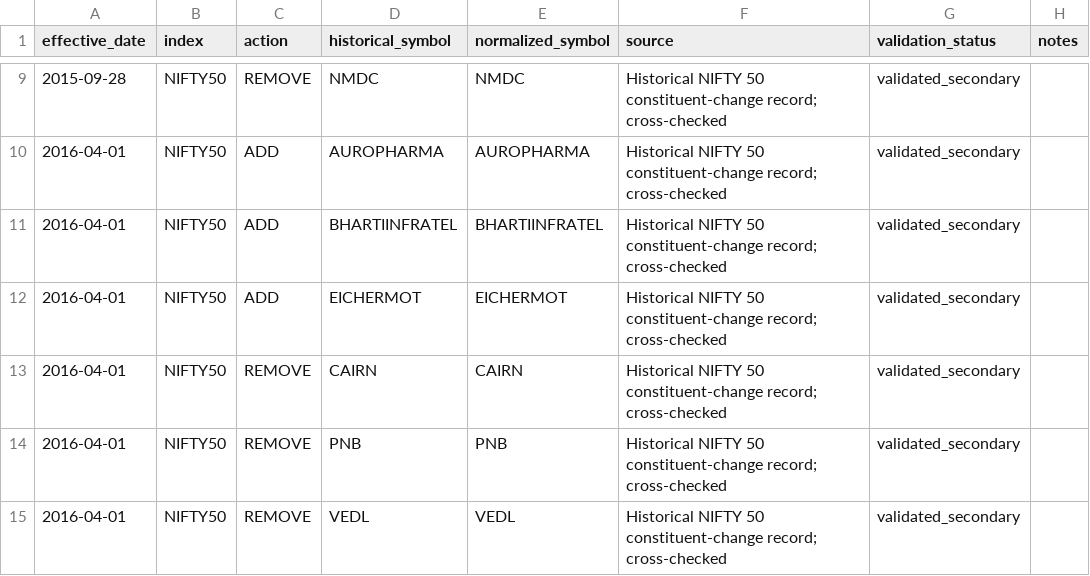
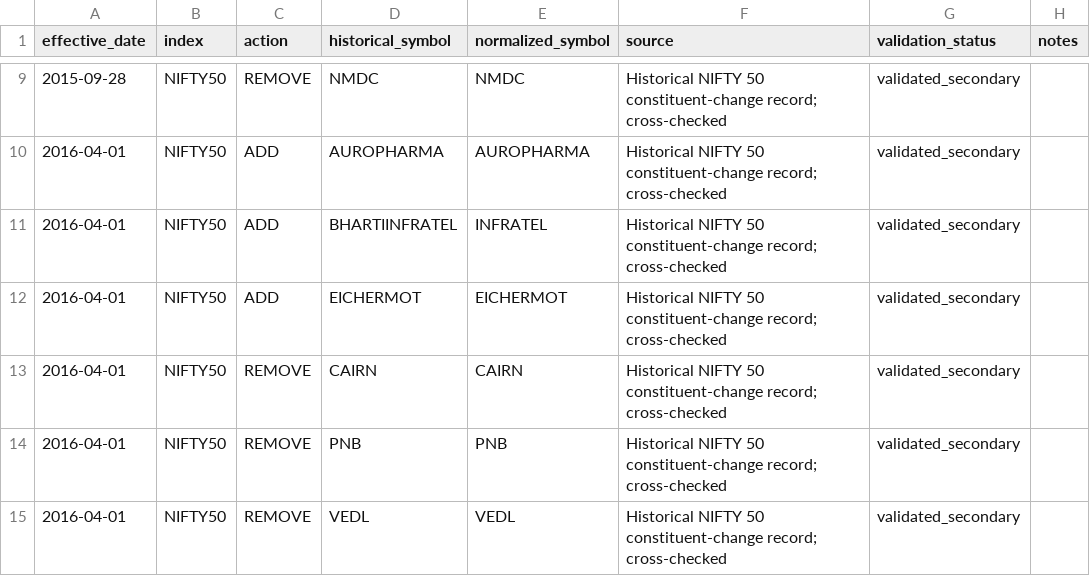
Before and after one commit to namanjain93/project-atlas, a CSV file: data/raw/universe/nifty50_constituent_events_2015_2025_clean.csv, drawn as a sheet; only a part is shown, gaps mark what is left out.

Commit message:
feat: build point-in-time NIFTY 50 universe engine

```diff
--- a/data/raw/universe/nifty50_constituent_events_2015_2025_clean.csv
+++ b/data/raw/universe/nifty50_constituent_events_2015_2025_clean.csv
@@ -10,3 +10,3 @@ effective_date,index,action,historical_symbol,normalized_symbol,source,validatio
 2016-04-01,NIFTY50,ADD,AUROPHARMA,AUROPHARMA,Historical NIFTY 50 constituent-change record; cross-checked,validated_secondary,
-2016-04-01,NIFTY50,ADD,BHARTIINFRATEL,BHARTIINFRATEL,Historical NIFTY 50 constituent-change record; cross-checked,validated_secondary,
+2016-04-01,NIFTY50,ADD,BHARTIINFRATEL,INFRATEL,Historical NIFTY 50 constituent-change record; cross-checked,validated_secondary,
 2016-04-01,NIFTY50,ADD,EICHERMOT,EICHERMOT,Historical NIFTY 50 constituent-change record; cross-checked,validated_secondary,
```
Also changed, not shown: 3 other files.
